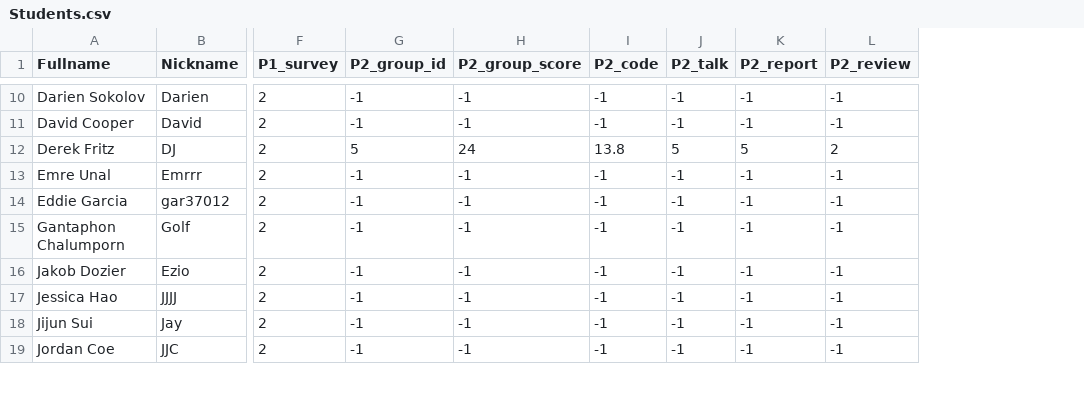
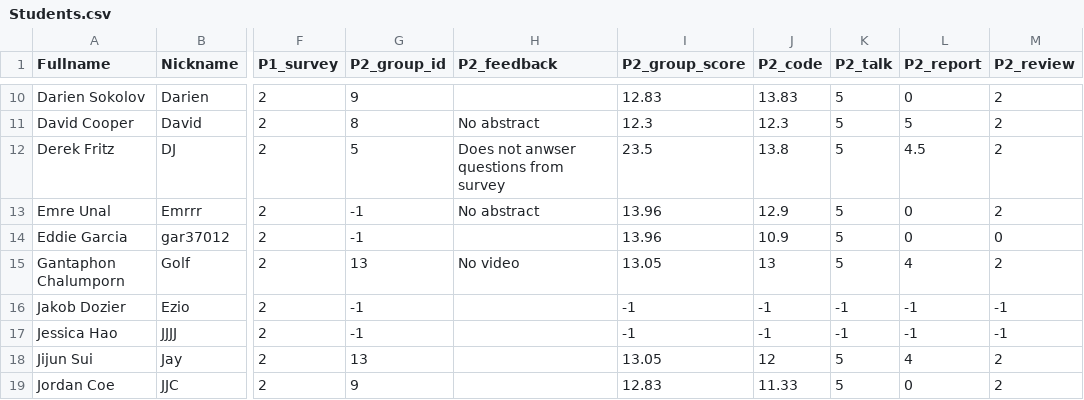
Before and after one commit to iDataVisualizationLab/5331Virtual-Reality, a CSV file: grade/data/Students.csv, drawn as a sheet; only a part is shown, gaps mark what is left out; addresses are those after the commit; the diff covers the shown part only; the diff names each change by its address in the sheet, - before the commit and + after, or states it on an @@ line.

Commit message:
Update P2 scores

```diff
--- a/grade/data/Students.csv
+++ b/grade/data/Students.csv
+column H (P2_feedback), rows 11-15: No abstract | Does not anwser questions from survey | No abstract |  | No video
-G10 (P2_group_id): -1
+G10 (P2_group_id): 9
-I10 (P2_group_score): -1
+I10 (P2_group_score): 12.83
-J10 (P2_code): -1
+J10 (P2_code): 13.83
-K10:K11 (P2_talk): -1
+K10:K11 (P2_talk): 5
-L10 (P2_report): -1
+L10 (P2_report): 0
-M10:M11 (P2_review): -1
+M10:M11 (P2_review): 2
-G11 (P2_group_id): -1
+G11 (P2_group_id): 8
-I11 (P2_group_score): -1
+I11 (P2_group_score): 12.3
-J11 (P2_code): -1
+J11 (P2_code): 12.3
-L11 (P2_report): -1
+L11 (P2_report): 5
-I12 (P2_group_score): 24
+I12 (P2_group_score): 23.5
-L12 (P2_report): 5
+L12 (P2_report): 4.5
-I13:I14 (P2_group_score): -1
+I13:I14 (P2_group_score): 13.96
-J13 (P2_code): -1
+J13 (P2_code): 12.9
-K13:K15 (P2_talk): -1
+K13:K15 (P2_talk): 5
-L13:L14 (P2_report): -1
+L13:L14 (P2_report): 0
-M13 (P2_review): -1
+M13 (P2_review): 2
-J14 (P2_code): -1
+J14 (P2_code): 10.9
-M14 (P2_review): -1
+M14 (P2_review): 0
-G15 (P2_group_id): -1
+G15 (P2_group_id): 13
-I15 (P2_group_score): -1
+I15 (P2_group_score): 13.05
-J15 (P2_code): -1
+J15 (P2_code): 13
-L15 (P2_report): -1
+L15 (P2_report): 4
-M15 (P2_review): -1
+M15 (P2_review): 2
-G18 (P2_group_id): -1
+G18 (P2_group_id): 13
-I18 (P2_group_score): -1
+I18 (P2_group_score): 13.05
-J18 (P2_code): -1
+J18 (P2_code): 12
-K18:K19 (P2_talk): -1
+K18:K19 (P2_talk): 5
-L18 (P2_report): -1
+L18 (P2_report): 4
-M18:M19 (P2_review): -1
+M18:M19 (P2_review): 2
-G19 (P2_group_id): -1
+G19 (P2_group_id): 9
-I19 (P2_group_score): -1
+I19 (P2_group_score): 12.83
-J19 (P2_code): -1
+J19 (P2_code): 11.33
-L19 (P2_report): -1
+L19 (P2_report): 0
```
Also changed, not shown: 106 edited cells elsewhere in this file, 2 other files.
